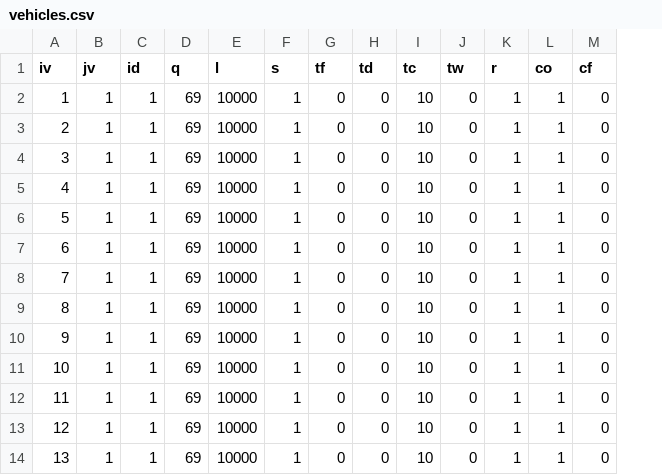
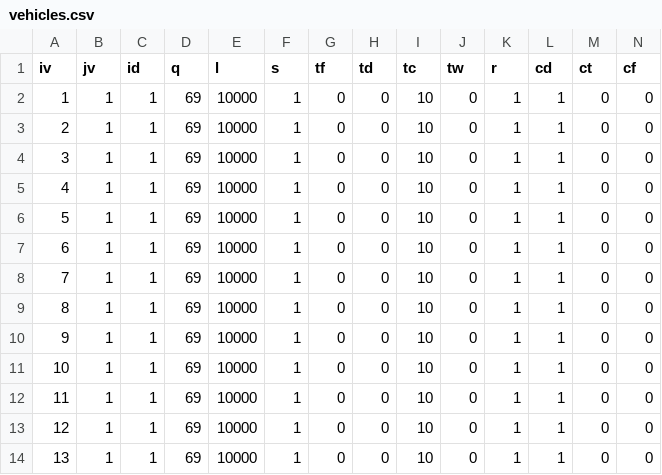
Before and after one commit to anmol1104/VRP.jl, a CSV file: instances/x-n251-k28/vehicles.csv, drawn as a sheet; only a part is shown; the diff names each change by its address in the sheet, - before the commit and + after, or states it on an @@ line.

Commit message:
distinguish time & distance based vehicle opt cost

```diff
--- a/instances/x-n251-k28/vehicles.csv
+++ b/instances/x-n251-k28/vehicles.csv
+column M (ct), rows 2-14: all 0
-L1: co
+L1: cd
```
Also changed, not shown: instances/c101/vehicles.csv, instances/c201/vehicles.csv, 13 other files.
